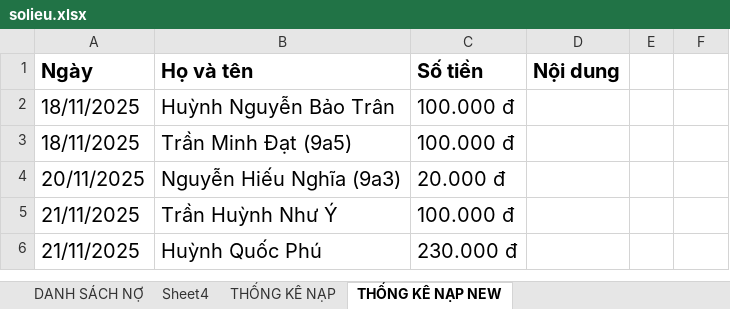
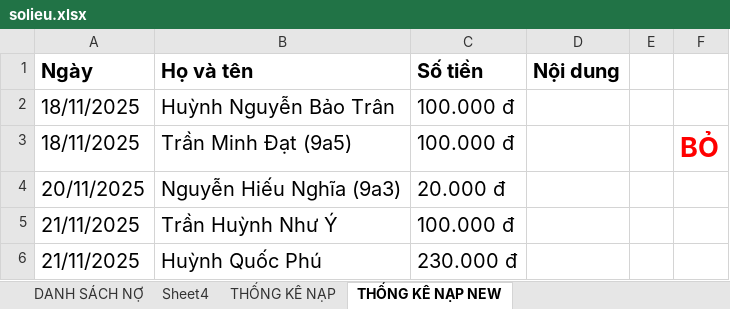
Before and after one commit to minhlong1707/so-no-master, an Excel workbook: solieu.xlsx, sheet THỐNG KÊ NẠP NEW, drawn as a sheet; only a part is shown; values as stored, in another font and other column widths than the file's, no borders; the diff names each change by its address in the sheet, - before the commit and + after, or states it on an @@ line.

```diff
--- a/solieu.xlsx (sheet THỐNG KÊ NẠP NEW)
+++ b/solieu.xlsx (sheet THỐNG KÊ NẠP NEW)
-F3: (empty)
+F3: BỎ
```
Also changed, not shown: sheet THỐNG KÊ NẠP, sheet DANH SÁCH NỢ, sheet Sheet4, formulas that keep their value.
